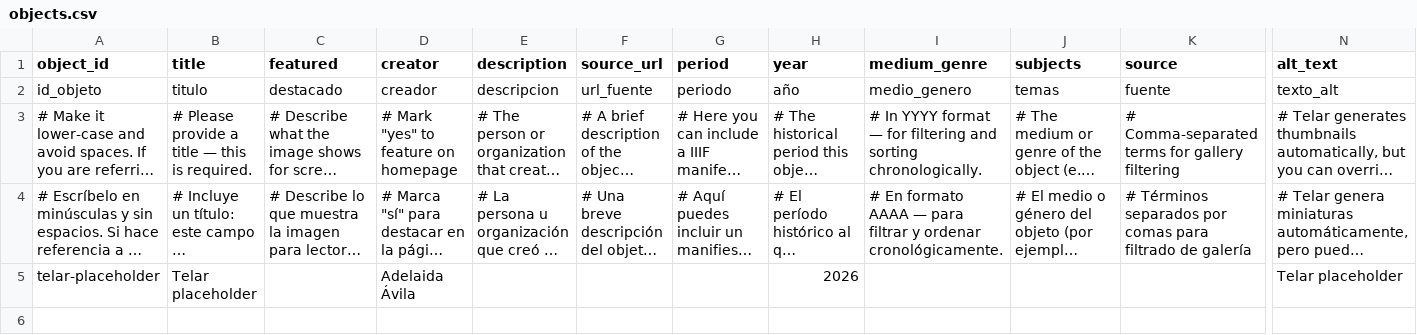
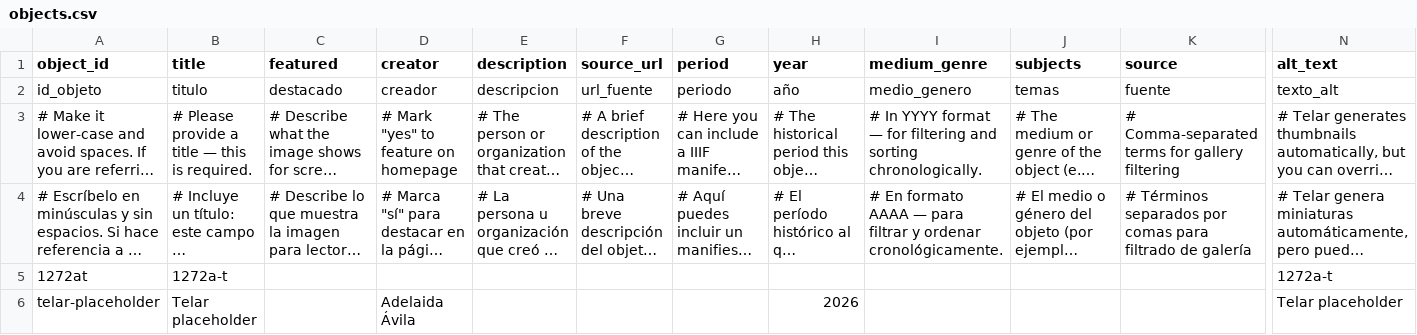
Before and after one commit to briannaguatt-barrera/moche-ceramic-stirrup-vessel-ai-apec, a CSV file: telar-content/spreadsheets/objects.csv, drawn as a sheet; only a part is shown, gaps mark what is left out; long unchanged cells end in …; rows hold the shown columns only; the diff names each change by its address in the sheet, - before the commit and + after, or states it on an @@ line.

Commit message:
Add 1272at via Telar Compositor [skip ci]

```diff
--- a/telar-content/spreadsheets/objects.csv
+++ b/telar-content/spreadsheets/objects.csv
+row 5: 1272at | 1272a-t |  |  |  |  |  |  |  |  |  | 1272a-t
```
Also changed, not shown: 1 other file.
